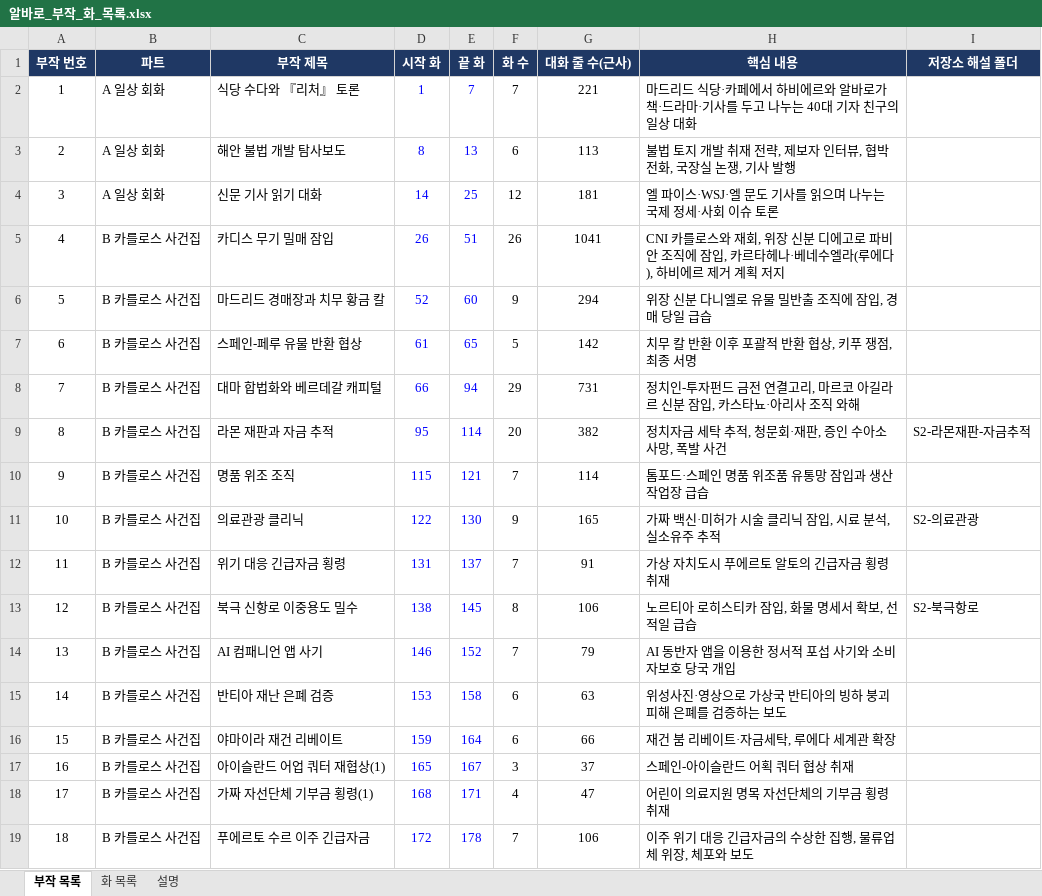
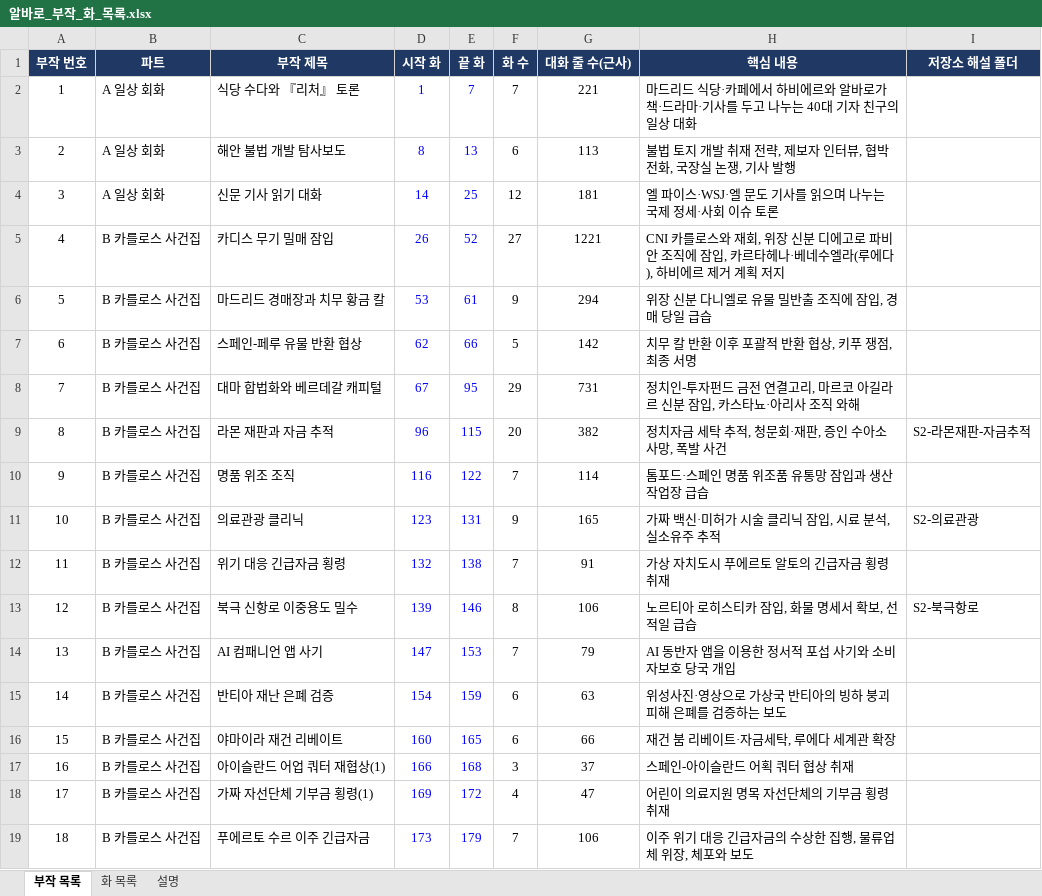
Before and after one commit to svetsvet1982/Spain-Alvaro-Story, an Excel workbook: 알바로_부작_화_목록.xlsx, sheet 부작 목록, drawn as a sheet; only a part is shown; values as stored, in another font and other column widths than the file's, no borders; charts and pictures not drawn; the diff covers the shown part only; the diff names each change by its address in the sheet, - before the commit and + after, or states it on an @@ line.

```diff
--- a/알바로_부작_화_목록.xlsx (sheet 부작 목록)
+++ b/알바로_부작_화_목록.xlsx (sheet 부작 목록)
-E5 (끝 화): 51
+E5 (끝 화): 52
-F5 (화 수): 26
+F5 (화 수): 27
-G5 (대화 줄 수(근사)): 1041
+G5 (대화 줄 수(근사)): 1221
-D6 (시작 화): 52
+D6 (시작 화): 53
-E6 (끝 화): 60
+E6 (끝 화): 61
-D7 (시작 화): 61
+D7 (시작 화): 62
-E7 (끝 화): 65
+E7 (끝 화): 66
-D8 (시작 화): 66
+D8 (시작 화): 67
-E8 (끝 화): 94
+E8 (끝 화): 95
-D9 (시작 화): 95
+D9 (시작 화): 96
-E9 (끝 화): 114
+E9 (끝 화): 115
-D10 (시작 화): 115
+D10 (시작 화): 116
-E10 (끝 화): 121
+E10 (끝 화): 122
-D11 (시작 화): 122
+D11 (시작 화): 123
-E11 (끝 화): 130
+E11 (끝 화): 131
-D12 (시작 화): 131
+D12 (시작 화): 132
-E12 (끝 화): 137
+E12 (끝 화): 138
-D13 (시작 화): 138
+D13 (시작 화): 139
-E13 (끝 화): 145
+E13 (끝 화): 146
-D14 (시작 화): 146
+D14 (시작 화): 147
-E14 (끝 화): 152
+E14 (끝 화): 153
-D15 (시작 화): 153
+D15 (시작 화): 154
-E15 (끝 화): 158
+E15 (끝 화): 159
-D16 (시작 화): 159
+D16 (시작 화): 160
-E16 (끝 화): 164
+E16 (끝 화): 165
-D17 (시작 화): 165
+D17 (시작 화): 166
-E17 (끝 화): 167
+E17 (끝 화): 168
-D18 (시작 화): 168
+D18 (시작 화): 169
-E18 (끝 화): 171
+E18 (끝 화): 172
-D19 (시작 화): 172
+D19 (시작 화): 173
-E19 (끝 화): 178
+E19 (끝 화): 179
```
Also changed, not shown: 1 added row, 1 removed row and 94 edited cells elsewhere in this sheet, sheet 화 목록, sheet 설명, formulas that keep their value, 1 other file.
